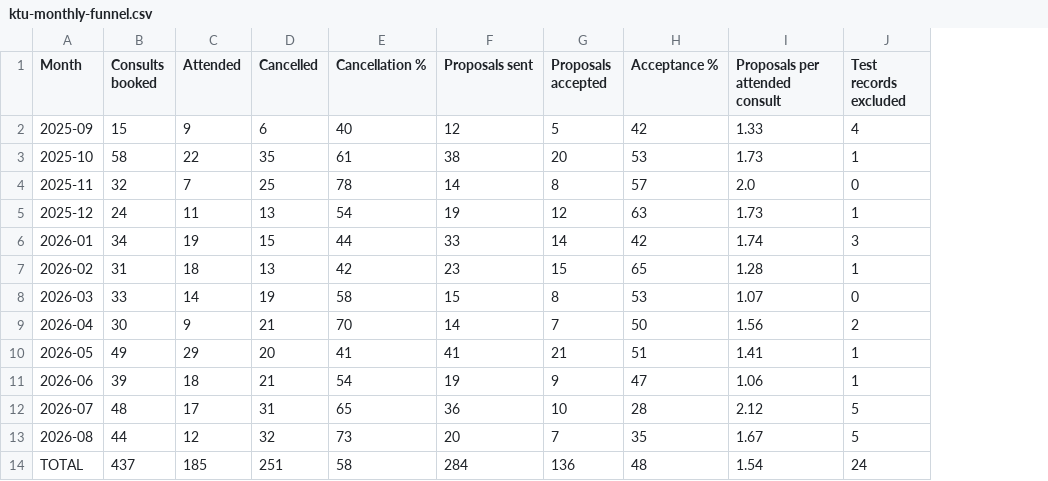
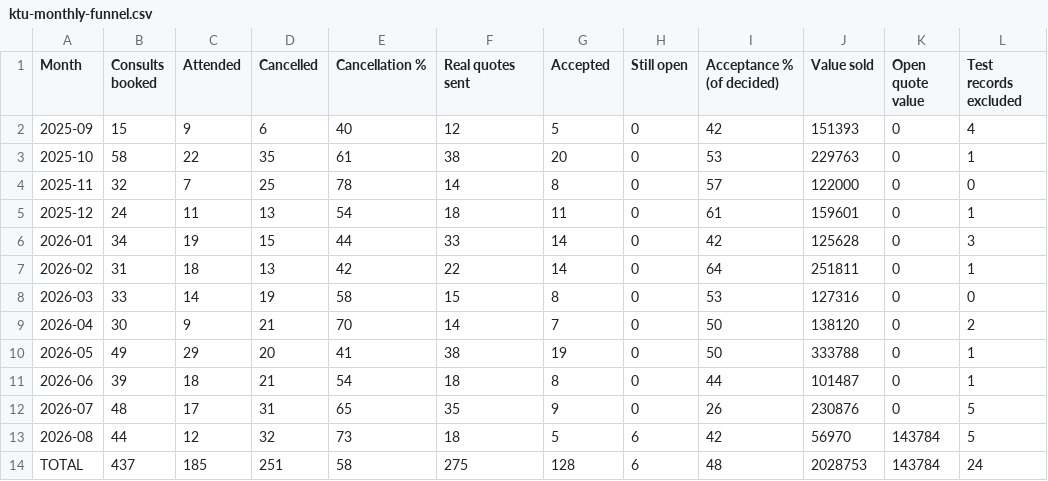
Before and after one commit to stevenglivingston-NJ/TeamLivingston, a CSV file: ktu-monthly-funnel.csv, drawn as a sheet; removed rows and columns are numbered as before the commit, all else as after; the diff names each change by its address in the sheet, - before the commit and + after, or states it on an @@ line.

```diff
--- a/ktu-monthly-funnel.csv
+++ b/ktu-monthly-funnel.csv
+column H (Still open), rows 2-14: 0 | 0 | 0 | 0 | 0 | 0 | 0 | 0 | 0 | 0 | 0 | 6 | 6
-column I (Proposals per attended consult), rows 2-14: 1.33 | 1.73 | 2.0 | 1.73 | 1.74 | 1.28 | 1.07 | 1.56 | 1.41 | 1.06 | 2.12 | 1.67 | 1.54
+column J (Value sold), rows 2-14: 151393 | 229763 | 122000 | 159601 | 125628 | 251811 | 127316 | 138120 | 333788 | 101487 | 230876 | 56970 | 2028753
+column K (Open quote value), rows 2-14: 0 | 0 | 0 | 0 | 0 | 0 | 0 | 0 | 0 | 0 | 0 | 143784 | 143784
-F1: Proposals sent
+F1: Real quotes sent
-G1: Proposals accepted
+G1: Accepted
-I1: Acceptance %
+I1: Acceptance % (of decided)
-F5 (Real quotes sent): 19
+F5 (Real quotes sent): 18
-G5 (Accepted): 12
+G5 (Accepted): 11
-I5 (Acceptance % (of decided)): 63
+I5 (Acceptance % (of decided)): 61
-F7 (Real quotes sent): 23
+F7 (Real quotes sent): 22
-G7 (Accepted): 15
+G7 (Accepted): 14
-I7 (Acceptance % (of decided)): 65
+I7 (Acceptance % (of decided)): 64
-F10 (Real quotes sent): 41
+F10 (Real quotes sent): 38
-G10 (Accepted): 21
+G10 (Accepted): 19
-I10 (Acceptance % (of decided)): 51
+I10 (Acceptance % (of decided)): 50
-F11 (Real quotes sent): 19
+F11 (Real quotes sent): 18
-G11 (Accepted): 9
+G11 (Accepted): 8
-I11 (Acceptance % (of decided)): 47
+I11 (Acceptance % (of decided)): 44
-F12 (Real quotes sent): 36
+F12 (Real quotes sent): 35
-G12 (Accepted): 10
+G12 (Accepted): 9
-I12 (Acceptance % (of decided)): 28
+I12 (Acceptance % (of decided)): 26
-F13 (Real quotes sent): 20
+F13 (Real quotes sent): 18
-G13 (Accepted): 7
+G13 (Accepted): 5
-I13 (Acceptance % (of decided)): 35
+I13 (Acceptance % (of decided)): 42
-F14 (Real quotes sent): 284
+F14 (Real quotes sent): 275
-G14 (Accepted): 136
+G14 (Accepted): 128
```
Also changed, not shown: 1 other file.
